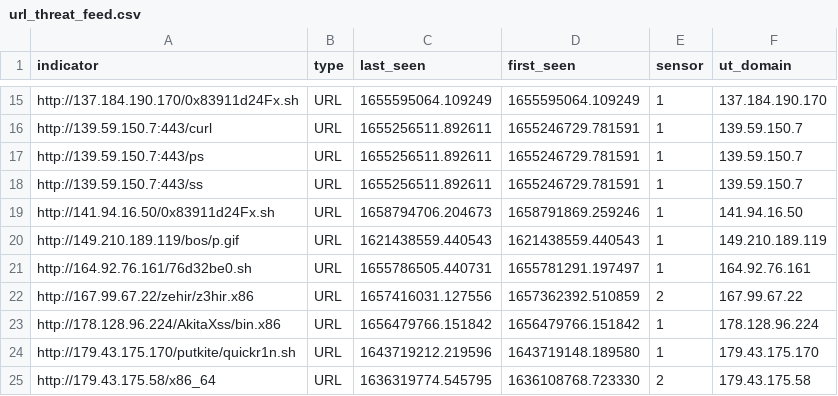
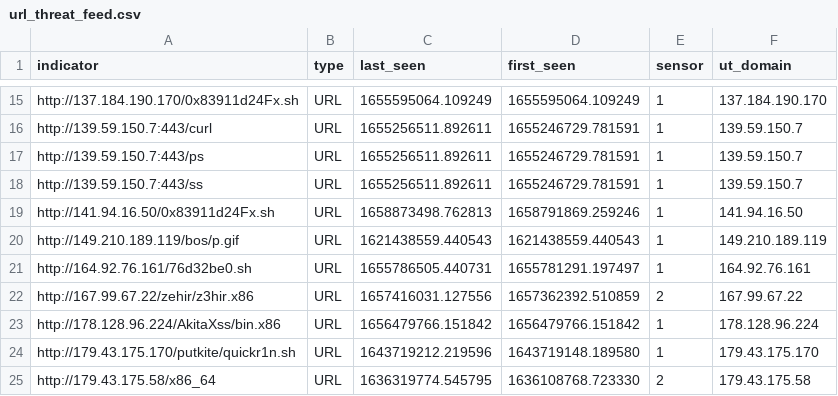
Before and after one commit to tankmek/threatfeed, a CSV file: url_threat_feed.csv, drawn as a sheet; only a part is shown, gaps mark what is left out; the diff covers the shown part only.

```diff
--- a/url_threat_feed.csv
+++ b/url_threat_feed.csv
@@ -18,3 +18,3 @@ indicator,type,"last_seen","first_seen",sensor,"ut_domain"
 "http://139.59.150.7:443/ss",URL,"1655256511.892611","1655246729.781591",1,"139.59.150.7"
-"http://141.94.16.50/0x83911d24Fx.sh",URL,"1658794706.204673","1658791869.259246",1,"141.94.16.50"
+"http://141.94.16.50/0x83911d24Fx.sh",URL,"1658873498.762813","1658791869.259246",1,"141.94.16.50"
 "http://149.210.189.119/bos/p.gif",URL,"1621438559.440543","1621438559.440543",1,"149.210.189.119"
```
Also changed, not shown: 2 added rows and 7 edited cells elsewhere in this file.
